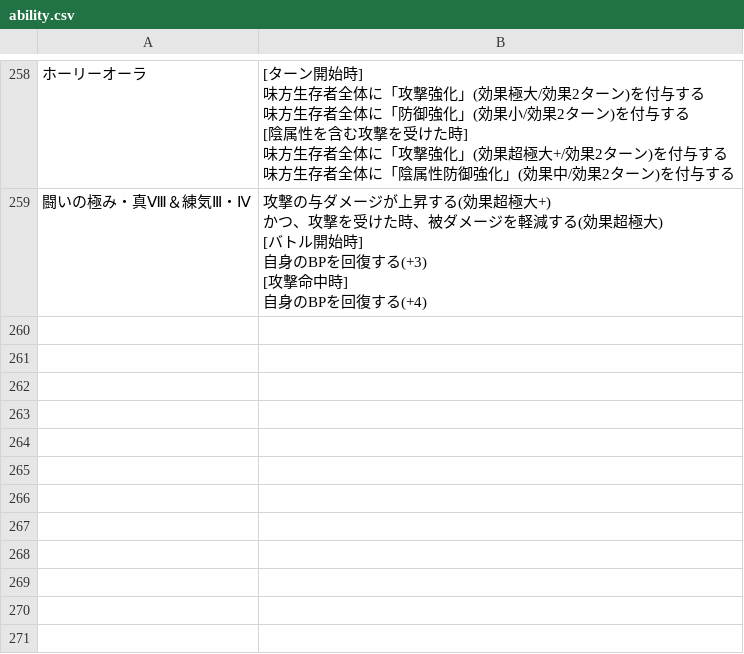
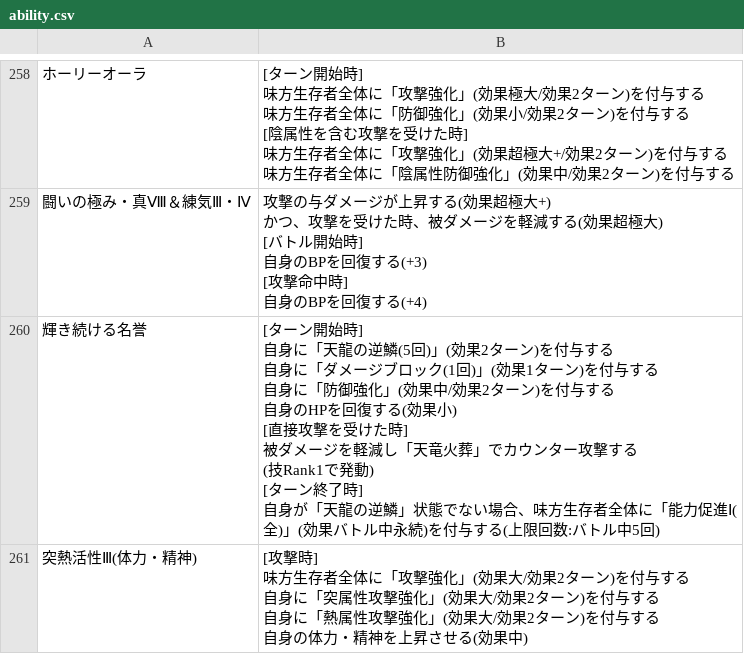
Before and after one commit to JESSY-RS/web-rs-tools, a CSV file: data/ability.csv, drawn as a sheet; only a part is shown, gaps mark what is left out; ↵ is a line break in a cell; the diff covers the shown part only; the diff names each change by its address in the sheet, - before the commit and + after, or states it on an @@ line.

```diff
--- a/data/ability.csv
+++ b/data/ability.csv
+row 260: 輝き続ける名誉 | [ターン開始時] ↵ 自身に「天龍の逆鱗(5回)」(効果2ターン)を付与する ↵ 自身に「ダメージブロック(1回)」(効果1ターン)を付与する ↵ 自身に「防御強化」(効果中/効果2ターン)を付与する ↵ 自身のHPを回復する(効果小) ↵ [直接攻撃を受けた時] ↵ 被ダメージを軽減し「天竜火葬」でカウンター攻撃する ↵ (技Rank1で発動) ↵ [ターン終了時] ↵ 自身が「天龍の逆鱗」状態でない場合、味方生存者全体に「能力促進Ⅰ(全)」(効果バトル中永続)を付与する(上限回数:バトル中5回)
+row 261: 突熱活性Ⅲ(体力・精神) | [攻撃時] ↵ 味方生存者全体に「攻撃強化」(効果大/効果2ターン)を付与する ↵ 自身に「突属性攻撃強化」(効果大/効果2ターン)を付与する ↵ 自身に「熱属性攻撃強化」(効果大/効果2ターン)を付与する ↵ 自身の体力・精神を上昇させる(効果中)
```
Also changed, not shown: 4 added rows elsewhere in this file, data/add_info.csv, data/armor-sub.csv, 5 other files.
